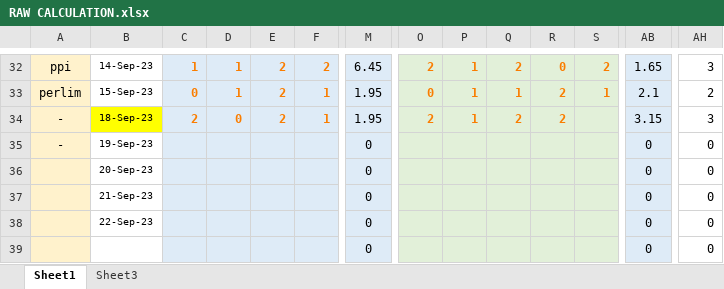
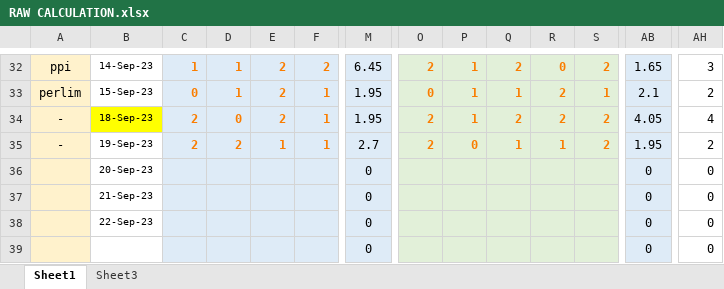
Before and after one commit to yaser2012hh/mt5, an Excel workbook: RAW CALCULATION.xlsx, sheet Sheet1, drawn as a sheet; only a part is shown, gaps mark what is left out; values as stored, in another font and other column widths than the file's, no borders; conditional formats not drawn; the diff covers the shown part only; the diff names each change by its address in the sheet, - before the commit and + after, or states it on an @@ line.

```diff
--- a/RAW CALCULATION.xlsx (sheet Sheet1)
+++ b/RAW CALCULATION.xlsx (sheet Sheet1)
-S34:S35: (empty)
+S34:S35: 2
-AB34: 3.15
+AB34: 4.05
-AH34: 3
+AH34: 4
-C35: (empty)
+C35: 2
-D35: (empty)
+D35: 2
-E35: (empty)
+E35: 1
-F35: (empty)
+F35: 1
-M35: 0
+M35: 2.7
-O35: (empty)
+O35: 2
-P35: (empty)
+P35: 0
-Q35: (empty)
+Q35: 1
-R35: (empty)
+R35: 1
-AB35: 0
+AB35: 1.95
-AH35: 0
+AH35: 2
```
Also changed, not shown: 4 edited cells elsewhere in this sheet, sheet Sheet3, 1 other file.
